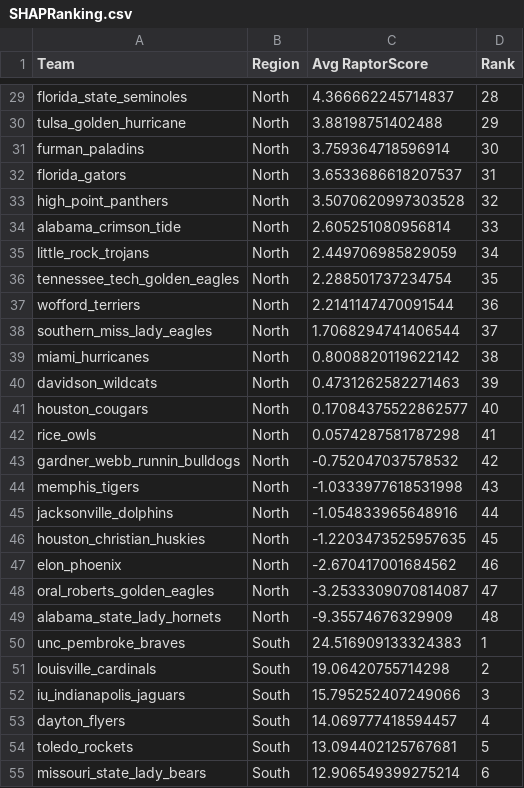
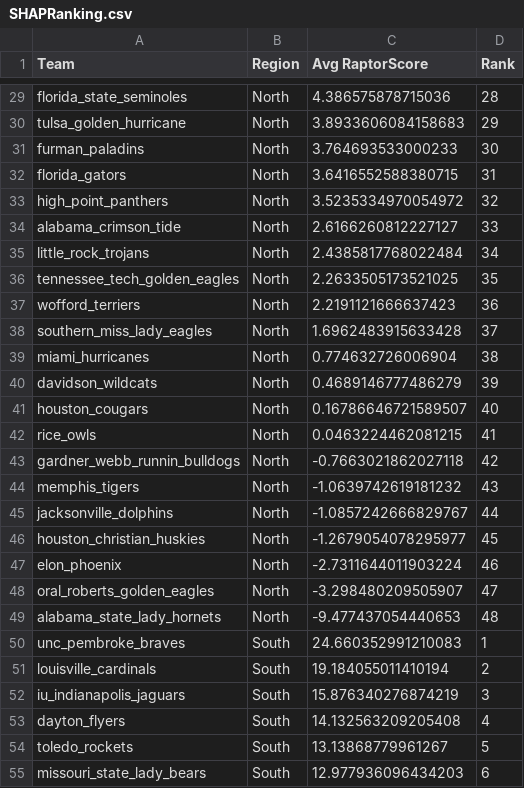
Before and after one commit to AcheonDjon/basketballprediction2025, a CSV file: output/SHAPRanking.csv, drawn as a sheet; only a part is shown, gaps mark what is left out; the diff covers the shown part only; the diff names each change by its address in the sheet, - before the commit and + after, or states it on an @@ line.

```diff
--- a/output/SHAPRanking.csv
+++ b/output/SHAPRanking.csv
-C29 (Avg RaptorScore): 4.366662245714837
+C29 (Avg RaptorScore): 4.386575878715036
-C30 (Avg RaptorScore): 3.88198751402488
+C30 (Avg RaptorScore): 3.8933606084158683
-C31 (Avg RaptorScore): 3.759364718596914
+C31 (Avg RaptorScore): 3.764693533000233
-C32 (Avg RaptorScore): 3.6533686618207537
+C32 (Avg RaptorScore): 3.6416552588380715
-C33 (Avg RaptorScore): 3.5070620997303528
+C33 (Avg RaptorScore): 3.5235334970054972
-C34 (Avg RaptorScore): 2.605251080956814
+C34 (Avg RaptorScore): 2.6166260812227127
-C35 (Avg RaptorScore): 2.449706985829059
+C35 (Avg RaptorScore): 2.4385817768022484
-C36 (Avg RaptorScore): 2.288501737234754
+C36 (Avg RaptorScore): 2.2633505173521025
-C37 (Avg RaptorScore): 2.2141147470091544
+C37 (Avg RaptorScore): 2.2191121666637423
-C38 (Avg RaptorScore): 1.7068294741406544
+C38 (Avg RaptorScore): 1.6962483915633428
-C39 (Avg RaptorScore): 0.8008820119622142
+C39 (Avg RaptorScore): 0.774632726006904
-C40 (Avg RaptorScore): 0.4731262582271463
+C40 (Avg RaptorScore): 0.4689146777486279
-C41 (Avg RaptorScore): 0.17084375522862577
+C41 (Avg RaptorScore): 0.16786646721589507
-C42 (Avg RaptorScore): 0.0574287581787298
+C42 (Avg RaptorScore): 0.0463224462081215
-C43 (Avg RaptorScore): -0.752047037578532
+C43 (Avg RaptorScore): -0.7663021862027118
-C44 (Avg RaptorScore): -1.0333977618531998
+C44 (Avg RaptorScore): -1.0639742619181232
-C45 (Avg RaptorScore): -1.054833965648916
+C45 (Avg RaptorScore): -1.0857242666829767
-C46 (Avg RaptorScore): -1.2203473525957635
+C46 (Avg RaptorScore): -1.2679054078295977
-C47 (Avg RaptorScore): -2.670417001684562
+C47 (Avg RaptorScore): -2.7311644011903224
-C48 (Avg RaptorScore): -3.2533309070814087
+C48 (Avg RaptorScore): -3.298480209505907
-C49 (Avg RaptorScore): -9.35574676329909
+C49 (Avg RaptorScore): -9.477437054440653
-C50 (Avg RaptorScore): 24.516909133324383
+C50 (Avg RaptorScore): 24.660352991210083
-C51 (Avg RaptorScore): 19.06420755714298
+C51 (Avg RaptorScore): 19.184055011410194
-C52 (Avg RaptorScore): 15.795252407249066
+C52 (Avg RaptorScore): 15.876340276874219
-C53 (Avg RaptorScore): 14.069777418594457
+C53 (Avg RaptorScore): 14.132563209205408
-C54 (Avg RaptorScore): 13.094402125767681
+C54 (Avg RaptorScore): 13.13868779961267
-C55 (Avg RaptorScore): 12.906549399275214
+C55 (Avg RaptorScore): 12.977936096434203
```
Also changed, not shown: 2 added rows, 2 removed rows and 112 edited cells elsewhere in this file, 2 other files.
